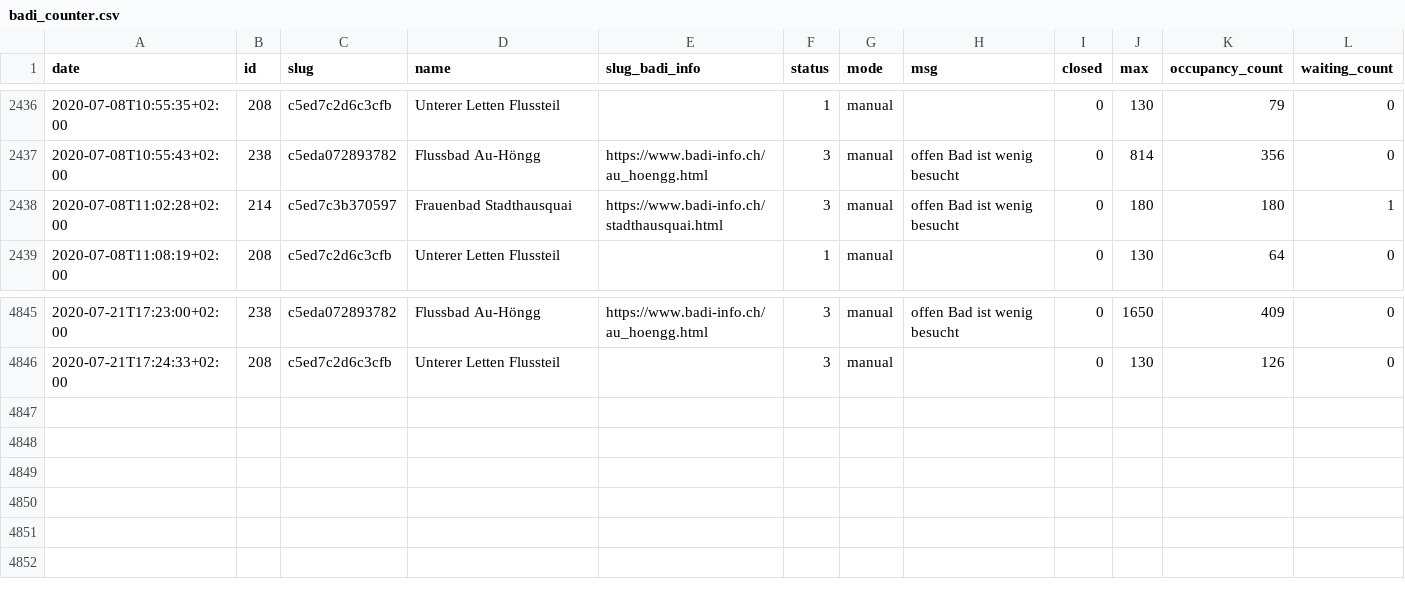
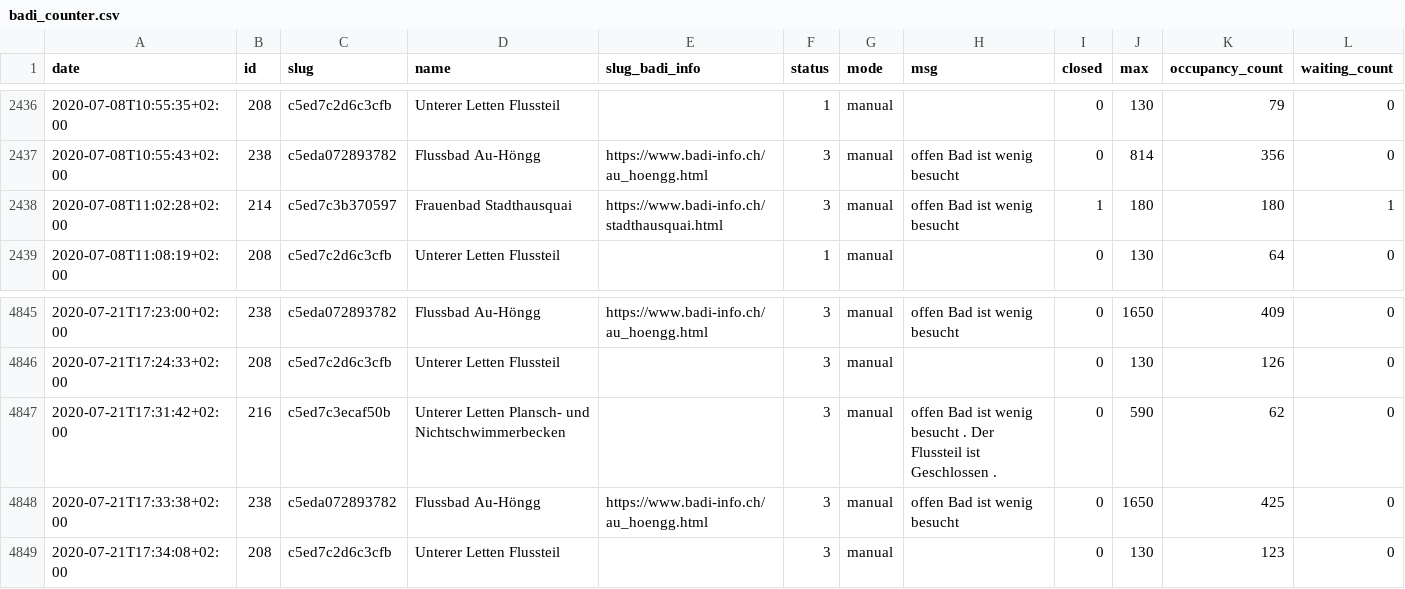
Before and after one commit to opendatazurich/opendatazurich.github.io, a CSV file: automation/badi-counter/badi_counter.csv, drawn as a sheet; only a part is shown, gaps mark what is left out.

Commit message:
Update badi_counter.csv with latest data

```diff
--- a/automation/badi-counter/badi_counter.csv
+++ b/automation/badi-counter/badi_counter.csv
@@ -2437,3 +2437,3 @@ date,id,slug,name,slug_badi_info,status,mode,msg,closed,max,occupancy_count,wait
 2020-07-08T10:55:43+02:00,238,c5eda072893782,"Flussbad Au-Höngg",https://www.badi-info.ch/au_hoengg.html,3,manual,"offen Bad ist wenig besucht",0,814,356,0
-2020-07-08T11:02:28+02:00,214,c5ed7c3b370597,"Frauenbad Stadthausquai",https://www.badi-info.ch/stadthausquai.html,3,manual,"offen Bad ist wenig besucht",0,180,180,1
+2020-07-08T11:02:28+02:00,214,c5ed7c3b370597,"Frauenbad Stadthausquai",https://www.badi-info.ch/stadthausquai.html,3,manual,"offen Bad ist wenig besucht",1,180,180,1
 2020-07-08T11:08:19+02:00,208,c5ed7c2d6c3cfb,"Unterer Letten Flussteil","",1,manual,"",0,130,64,0
@@ -4846 +4846,4 @@ date,id,slug,name,slug_badi_info,status,mode,msg,closed,max,occupancy_count,wait
 2020-07-21T17:24:33+02:00,208,c5ed7c2d6c3cfb,"Unterer Letten Flussteil","",3,manual,"",0,130,126,0
+2020-07-21T17:31:42+02:00,216,c5ed7c3ecaf50b,"Unterer Letten Plansch- und Nichtschwimmerbecken","",3,manual,"offen Bad ist wenig besucht . Der Flussteil ist Geschlossen .",0,590,62,0
+2020-07-21T17:33:38+02:00,238,c5eda072893782,"Flussbad Au-Höngg",https://www.badi-info.ch/au_hoengg.html,3,manual,"offen Bad ist wenig besucht",0,1650,425,0
+2020-07-21T17:34:08+02:00,208,c5ed7c2d6c3cfb,"Unterer Letten Flussteil","",3,manual,"",0,130,123,0
```
